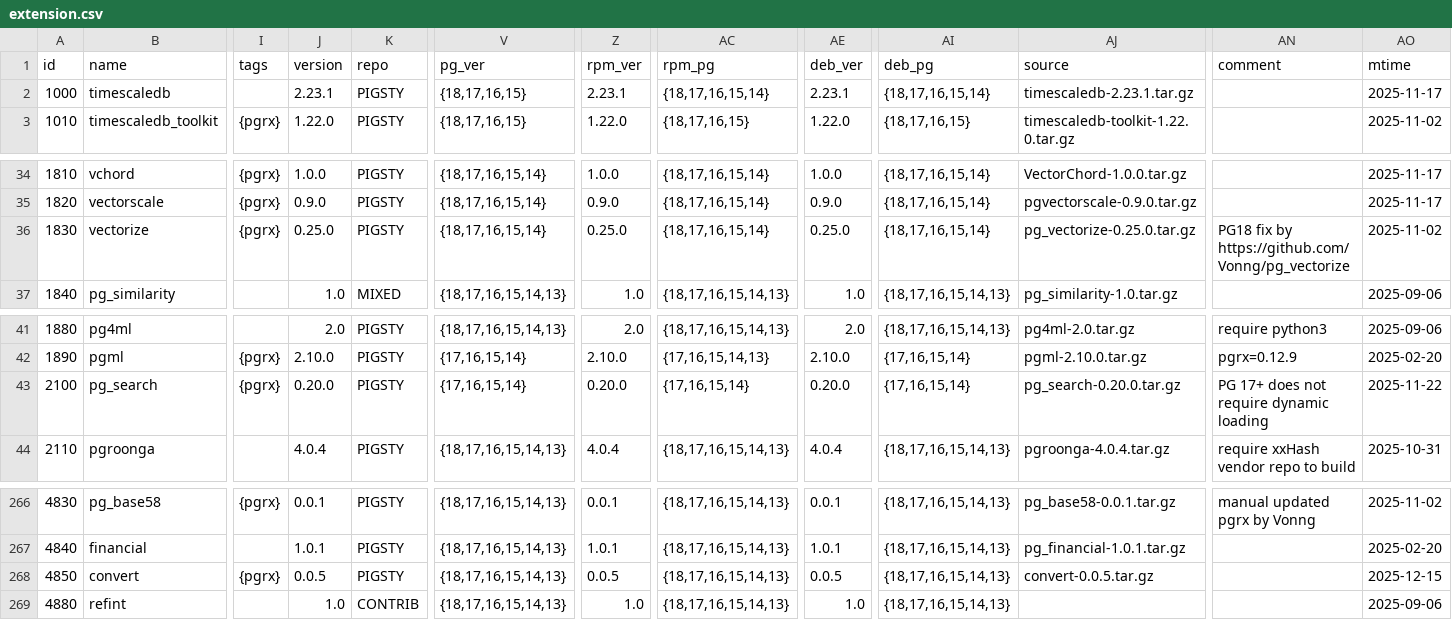
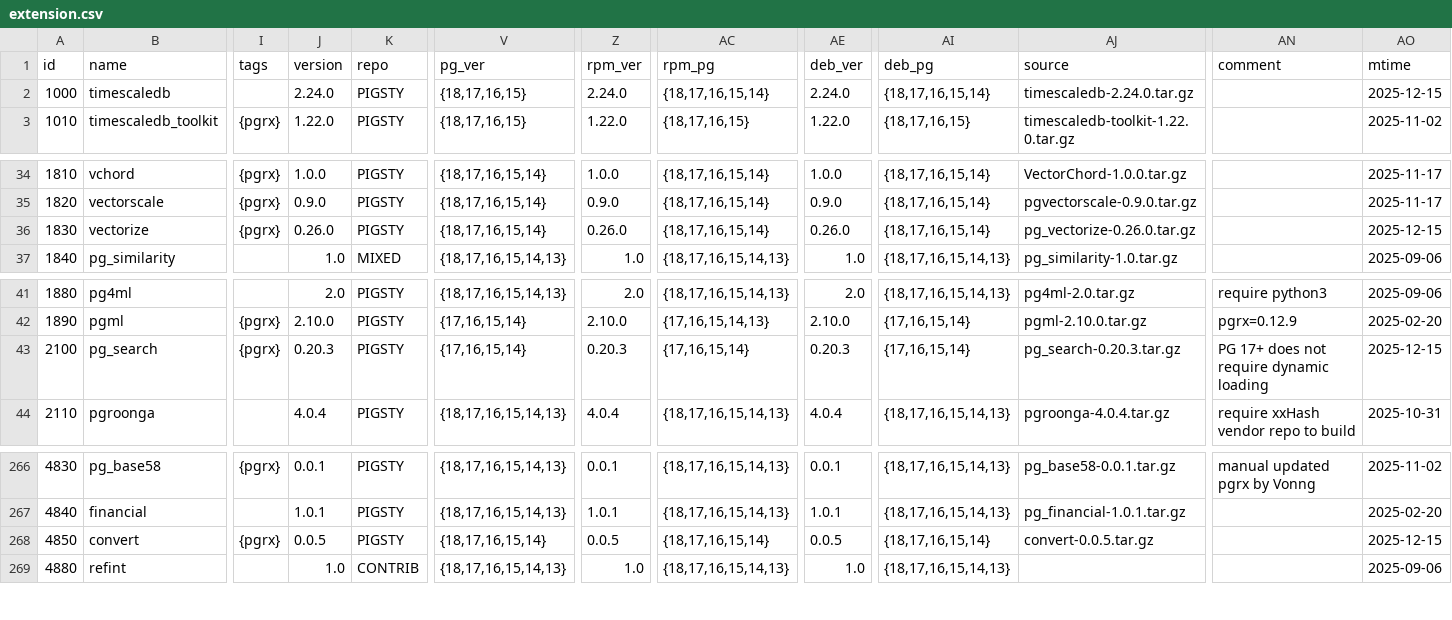
Before and after one commit to pgsty/pgext, a CSV file: db/extension.csv, drawn as a sheet; only a part is shown, gaps mark what is left out; the diff names each change by its address in the sheet, - before the commit and + after, or states it on an @@ line.

Commit message:
update extension and release change log

```diff
--- a/db/extension.csv
+++ b/db/extension.csv
-J2 (version): 2.23.1
+J2 (version): 2.24.0
-Z2 (rpm_ver): 2.23.1
+Z2 (rpm_ver): 2.24.0
-AE2 (deb_ver): 2.23.1
+AE2 (deb_ver): 2.24.0
-AJ2 (source): timescaledb-2.23.1.tar.gz
+AJ2 (source): timescaledb-2.24.0.tar.gz
-AO2 (mtime): 2025-11-17
+AO2 (mtime): 2025-12-15
-J36 (version): 0.25.0
+J36 (version): 0.26.0
-Z36 (rpm_ver): 0.25.0
+Z36 (rpm_ver): 0.26.0
-AE36 (deb_ver): 0.25.0
+AE36 (deb_ver): 0.26.0
-AJ36 (source): pg_vectorize-0.25.0.tar.gz
+AJ36 (source): pg_vectorize-0.26.0.tar.gz
-AN36 (comment): PG18 fix by https://github.com/Vonng/pg_vectorize
+AN36 (comment): (empty)
-AO36 (mtime): 2025-11-02
+AO36 (mtime): 2025-12-15
-J43 (version): 0.20.0
+J43 (version): 0.20.3
-Z43 (rpm_ver): 0.20.0
+Z43 (rpm_ver): 0.20.3
-AE43 (deb_ver): 0.20.0
+AE43 (deb_ver): 0.20.3
-AJ43 (source): pg_search-0.20.0.tar.gz
+AJ43 (source): pg_search-0.20.3.tar.gz
-AO43 (mtime): 2025-11-22
+AO43 (mtime): 2025-12-15
-V268 (pg_ver): {18,17,16,15,14,13}
+V268 (pg_ver): {18,17,16,15,14}
-AC268 (rpm_pg): {18,17,16,15,14,13}
+AC268 (rpm_pg): {18,17,16,15,14}
-AI268 (deb_pg): {18,17,16,15,14,13}
+AI268 (deb_pg): {18,17,16,15,14}
```
Also changed, not shown: 11 other files.
